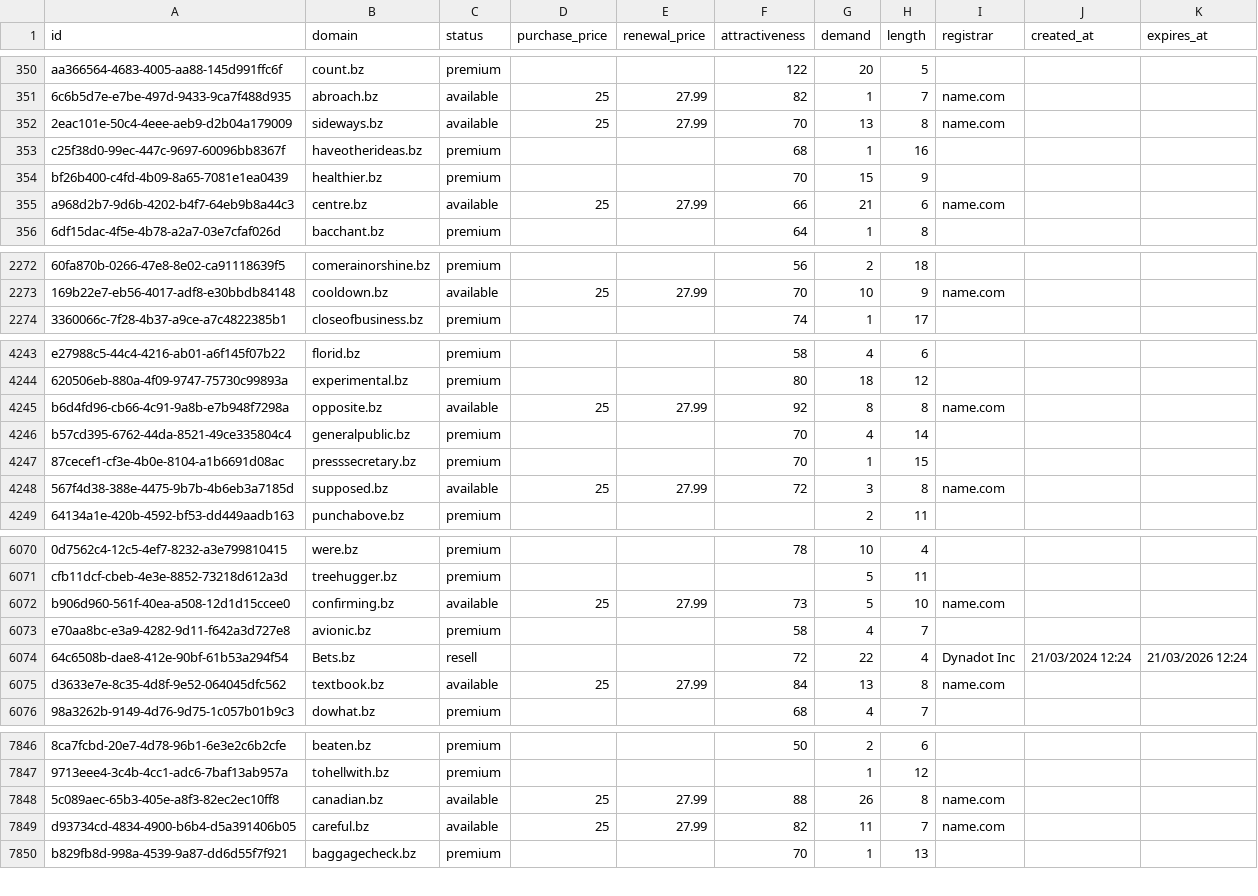
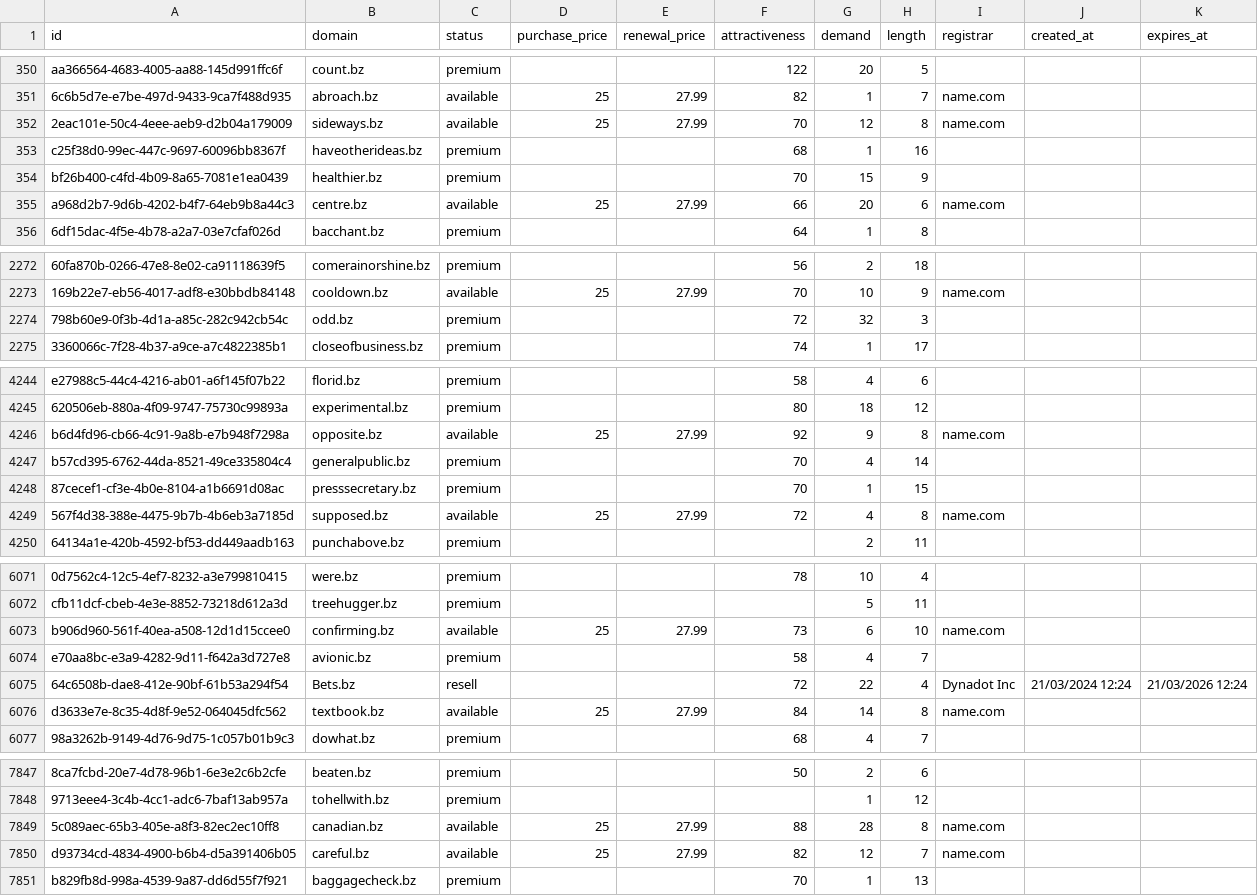
Before and after one commit to UniqueDomains/bz-oneword-domains, a CSV file: bz.csv, drawn as a sheet; only a part is shown, gaps mark what is left out; addresses are those after the commit; the diff covers the shown part only; the diff names each change by its address in the sheet, - before the commit and + after, or states it on an @@ line.

Commit message:
Domains update

```diff
--- a/bz.csv
+++ b/bz.csv
-G352 (demand): 13
+G352 (demand): 12
-G355 (demand): 21
+G355 (demand): 20
+row 2274: 798b60e9-0f3b-4d1a-a85c-282c942cb54c | odd.bz | premium |  |  | 72 | 32 | 3
-G4246 (demand): 8
+G4246 (demand): 9
-G4249 (demand): 3
+G4249 (demand): 4
-G6073 (demand): 5
+G6073 (demand): 6
-G6076 (demand): 13
+G6076 (demand): 14
-G7849 (demand): 26
+G7849 (demand): 28
-G7850 (demand): 11
+G7850 (demand): 12
```
Also changed, not shown: 69 edited cells elsewhere in this file, 4 other files.
